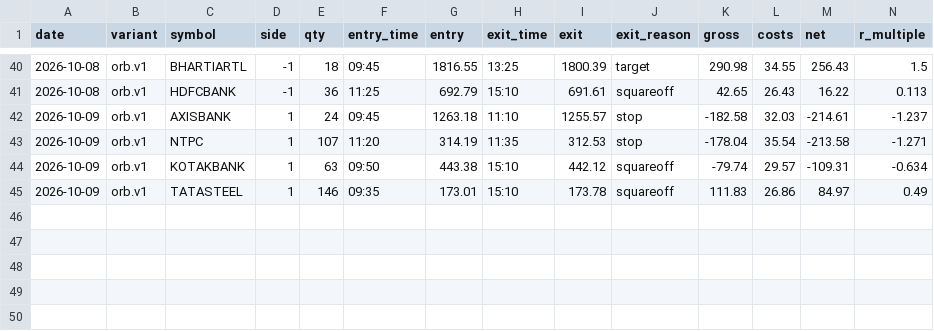
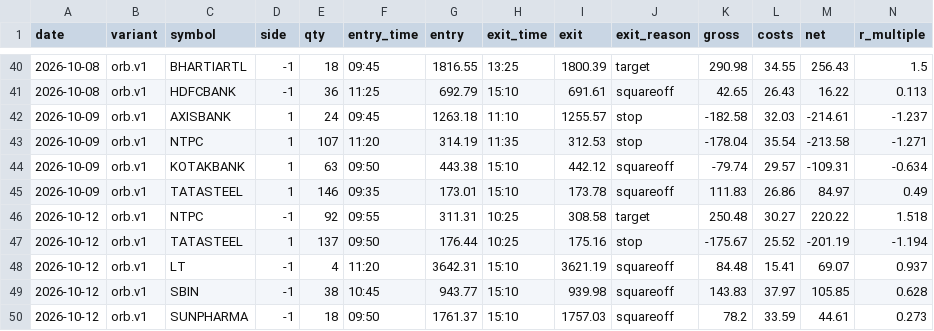
Before and after one commit to ashwani3011/trade, a CSV file: state/trades/orb.v1.csv, drawn as a sheet; only a part is shown, gaps mark what is left out; rows hold the shown columns only; the diff names each change by its address in the sheet, - before the commit and + after, or states it on an @@ line.

```diff
--- a/state/trades/orb.v1.csv
+++ b/state/trades/orb.v1.csv
+row 46: 2026-10-12 | orb.v1 | NTPC | -1 | 92 | 09:55 | 311.31 | 10:25 | 308.58 | target | 250.48 | 30.27 | 220.22 | 1.518
+row 47: 2026-10-12 | orb.v1 | TATASTEEL | 1 | 137 | 09:50 | 176.44 | 10:25 | 175.16 | stop | -175.67 | 25.52 | -201.19 | -1.194
+row 48: 2026-10-12 | orb.v1 | LT | -1 | 4 | 11:20 | 3642.31 | 15:10 | 3621.19 | squareoff | 84.48 | 15.41 | 69.07 | 0.937
+row 49: 2026-10-12 | orb.v1 | SBIN | -1 | 38 | 10:45 | 943.77 | 15:10 | 939.98 | squareoff | 143.83 | 37.97 | 105.85 | 0.628
+row 50: 2026-10-12 | orb.v1 | SUNPHARMA | -1 | 18 | 09:50 | 1761.37 | 15:10 | 1757.03 | squareoff | 78.2 | 33.59 | 44.61 | 0.273
```
Also changed, not shown: state/trades/orb.base.csv, state/trades/pdb.base.csv, 28 other files.
